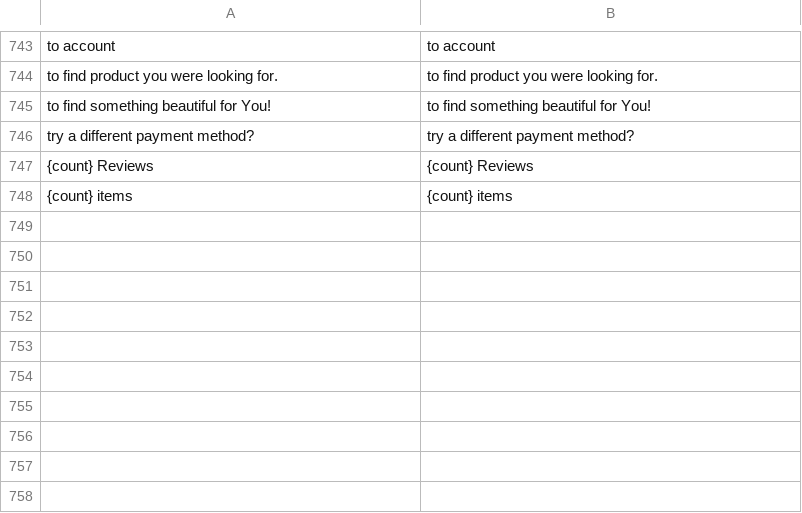
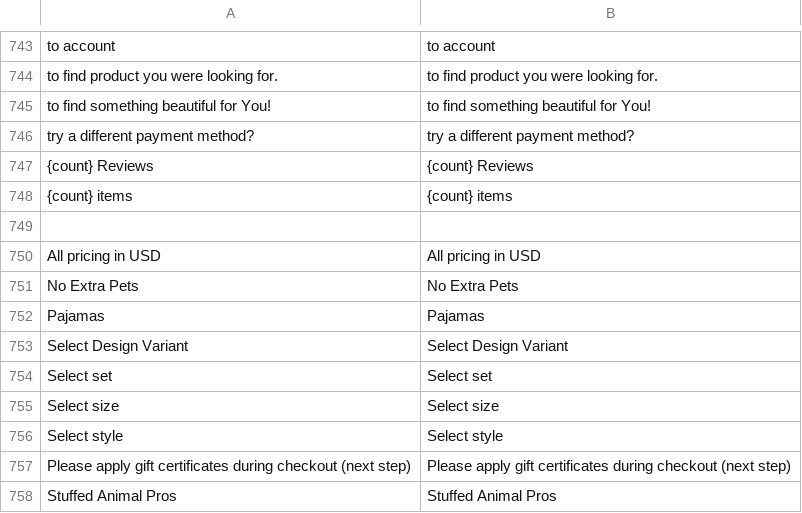
Before and after one commit to BudsiesApp/vsf-capybara, a CSV file: resource/i18n/en-US.csv, drawn as a sheet; only a part is shown, gaps mark what is left out; the diff names each change by its address in the sheet, - before the commit and + after, or states it on an @@ line.

Commit message:
Refs #29489: Add missed localization phrases

```diff
--- a/resource/i18n/en-US.csv
+++ b/resource/i18n/en-US.csv
+row 749: (empty)
+row 750: All pricing in USD | All pricing in USD
+row 751: No Extra Pets | No Extra Pets
+row 752: Pajamas | Pajamas
+row 753: Select Design Variant | Select Design Variant
+row 754: Select set | Select set
+row 755: Select size | Select size
+row 756: Select style | Select style
+row 757: Please apply gift certificates during checkout (next step) | Please apply gift certificates during checkout (next step)
+row 758: Stuffed Animal Pros | Stuffed Animal Pros
```
